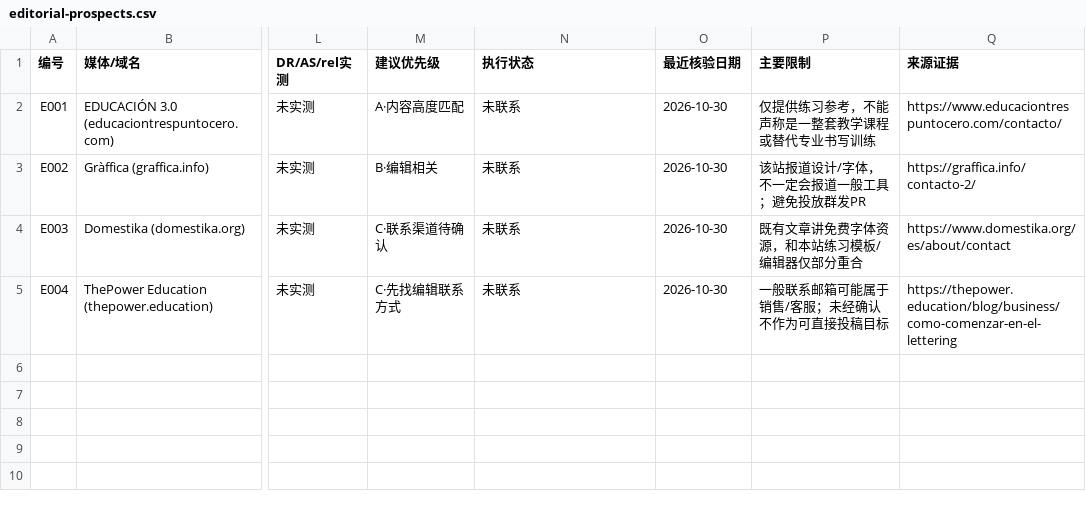
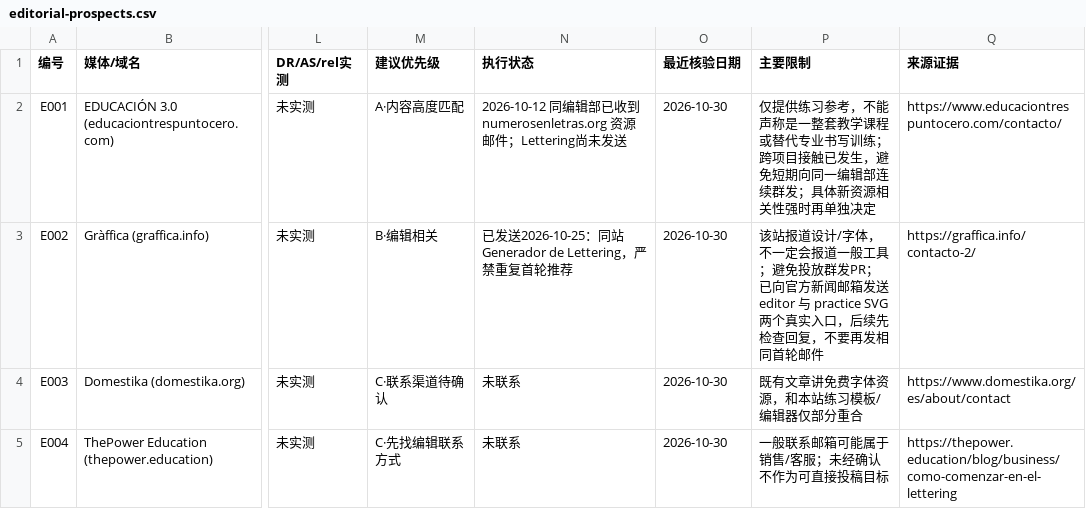
Before and after one commit to chenmu2024/xibanyayuwailian, a CSV file: data/editorial-prospects.csv, drawn as a sheet; only a part is shown, gaps mark what is left out; the diff names each change by its address in the sheet, - before the commit and + after, or states it on an @@ line.

Commit message:
data: reconcile existing editorial outreach from sent Gmail history

```diff
--- a/data/editorial-prospects.csv
+++ b/data/editorial-prospects.csv
-N2 (执行状态): 未联系
+N2 (执行状态): 2026-10-12 同编辑部已收到 numerosenletras.org 资源邮件；Lettering尚未发送
-P2 (主要限制): …书写训练
+P2 (主要限制): …书写训练；跨项目接触已发生，避免短期向同一编辑部连续群发；具体新资源相关性强时再单独决定
-N3 (执行状态): 未联系
+N3 (执行状态): 已发送2026-10-25：同站Generador de Lettering，严禁重复首轮推荐
-P3 (主要限制): …放群发PR
+P3 (主要限制): …放群发PR；已向官方新闻邮箱发送 editor 与 practice SVG 两个真实入口，后续先检查回复，不要再发相同首轮邮件
```
